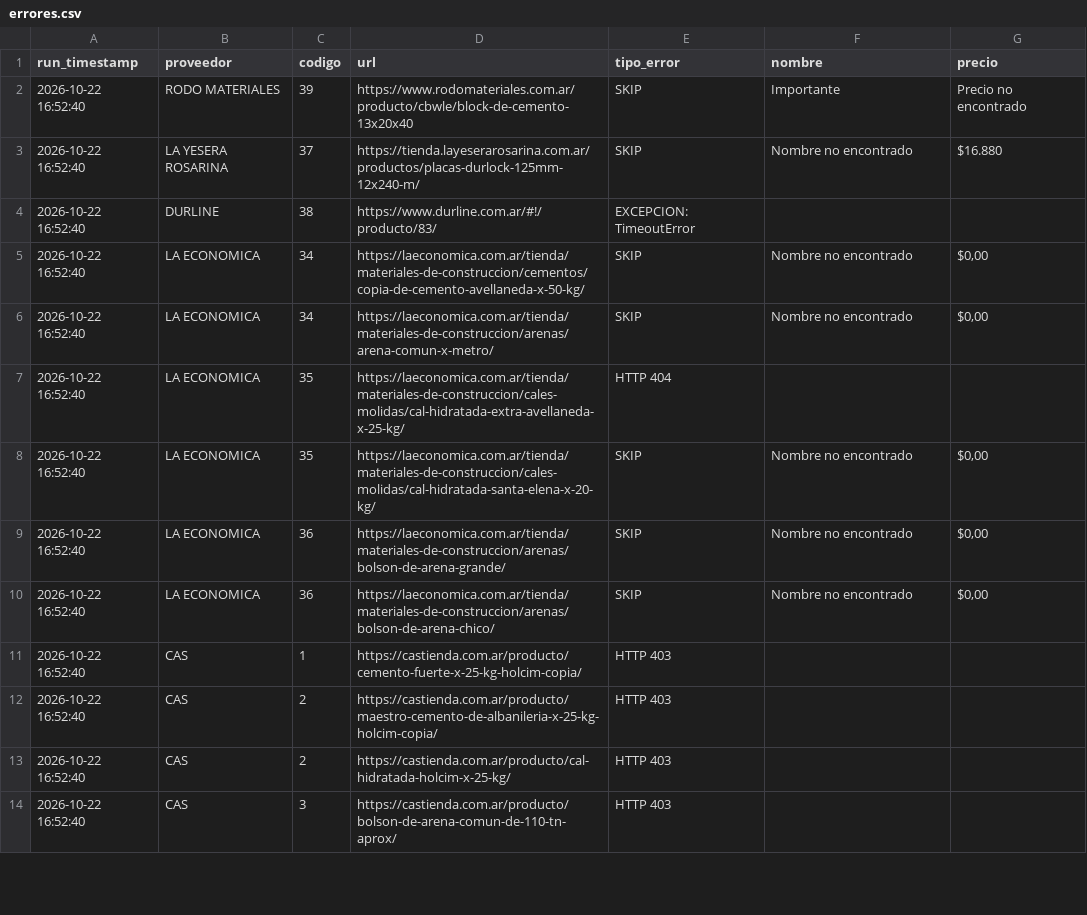
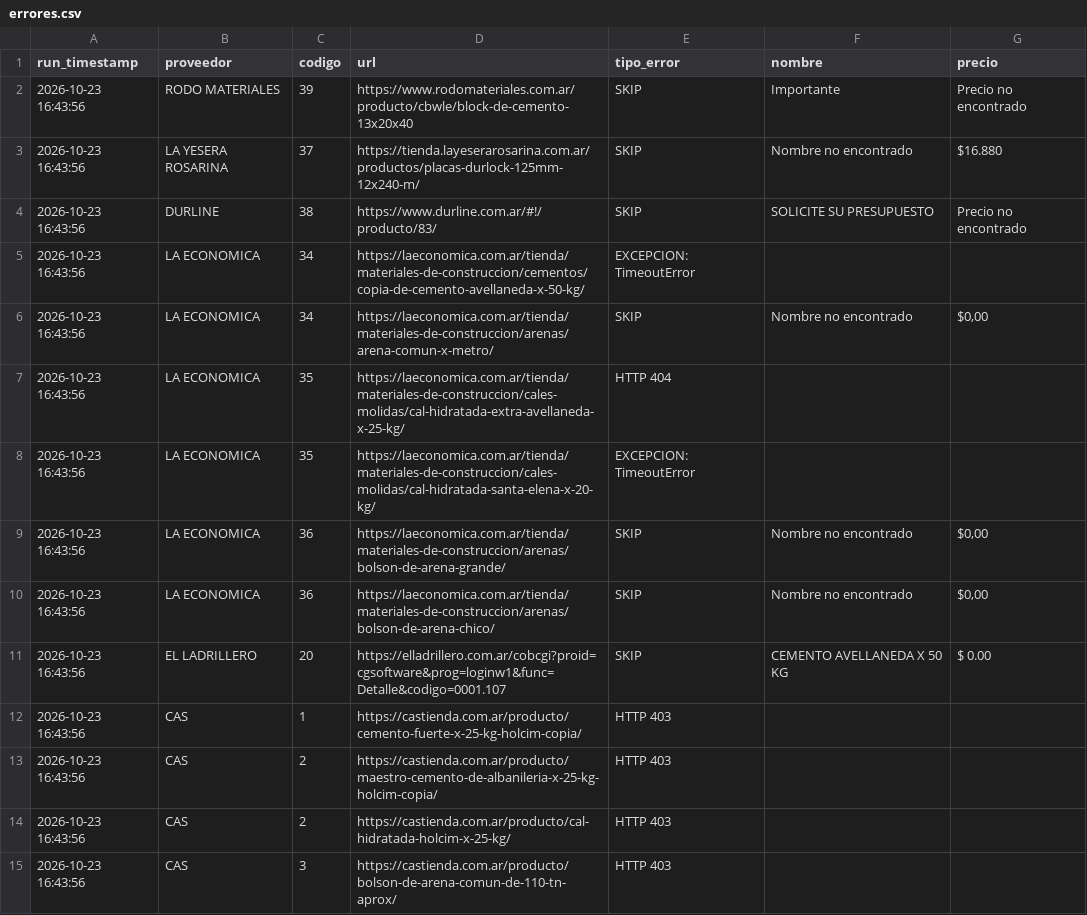
Before and after one commit to valentnluc/price_scrapper, a CSV file: errores.csv, drawn as a sheet; only a part is shown; the diff covers the shown part only.

```diff
--- a/errores.csv
+++ b/errores.csv
@@ -1,14 +1,15 @@
 run_timestamp,proveedor,codigo,url,tipo_error,nombre,precio
-2026-10-22 16:52:40,RODO MATERIALES,39,https://www.rodomateriales.com.ar/producto/cbwle/block-de-cemento-13x20x40,SKIP,Importante,Precio no encontrado
-2026-10-22 16:52:40,LA YESERA ROSARINA,37,https://tienda.layeserarosarina.com.ar/productos/placas-durlock-125mm-12x240-m/,SKIP,Nombre no encontrado,$16.880
-2026-10-22 16:52:40,DURLINE,38,https://www.durline.com.ar/#!/producto/83/,EXCEPCION: TimeoutError,,
-2026-10-22 16:52:40,LA ECONOMICA,34,https://laeconomica.com.ar/tienda/materiales-de-construccion/cementos/copia-de-cemento-avellaneda-x-50-kg/,SKIP,Nombre no encontrado,"$0,00"
-2026-10-22 16:52:40,LA ECONOMICA,34,https://laeconomica.com.ar/tienda/materiales-de-construccion/arenas/arena-comun-x-metro/,SKIP,Nombre no encontrado,"$0,00"
-2026-10-22 16:52:40,LA ECONOMICA,35,https://laeconomica.com.ar/tienda/materiales-de-construccion/cales-molidas/cal-hidratada-extra-avellaneda-x-25-kg/,HTTP 404,,
-2026-10-22 16:52:40,LA ECONOMICA,35,https://laeconomica.com.ar/tienda/materiales-de-construccion/cales-molidas/cal-hidratada-santa-elena-x-20-kg/,SKIP,Nombre no encontrado,"$0,00"
-2026-10-22 16:52:40,LA ECONOMICA,36,https://laeconomica.com.ar/tienda/materiales-de-construccion/arenas/bolson-de-arena-grande/,SKIP,Nombre no encontrado,"$0,00"
-2026-10-22 16:52:40,LA ECONOMICA,36,https://laeconomica.com.ar/tienda/materiales-de-construccion/arenas/bolson-de-arena-chico/,SKIP,Nombre no encontrado,"$0,00"
-2026-10-22 16:52:40,CAS,1,https://castienda.com.ar/producto/cemento-fuerte-x-25-kg-holcim-copia/,HTTP 403,,
-2026-10-22 16:52:40,CAS,2,https://castienda.com.ar/producto/maestro-cemento-de-albanileria-x-25-kg-holcim-copia/,HTTP 403,,
-2026-10-22 16:52:40,CAS,2,https://castienda.com.ar/producto/cal-hidratada-holcim-x-25-kg/,HTTP 403,,
-2026-10-22 16:52:40,CAS,3,https://castienda.com.ar/producto/bolson-de-arena-comun-de-110-tn-aprox/,HTTP 403,,
+2026-10-23 16:43:56,RODO MATERIALES,39,https://www.rodomateriales.com.ar/producto/cbwle/block-de-cemento-13x20x40,SKIP,Importante,Precio no encontrado
+2026-10-23 16:43:56,LA YESERA ROSARINA,37,https://tienda.layeserarosarina.com.ar/productos/placas-durlock-125mm-12x240-m/,SKIP,Nombre no encontrado,$16.880
+2026-10-23 16:43:56,DURLINE,38,https://www.durline.com.ar/#!/producto/83/,SKIP,SOLICITE SU PRESUPUESTO,Precio no encontrado
+2026-10-23 16:43:56,LA ECONOMICA,34,https://laeconomica.com.ar/tienda/materiales-de-construccion/cementos/copia-de-cemento-avellaneda-x-50-kg/,EXCEPCION: TimeoutError,,
+2026-10-23 16:43:56,LA ECONOMICA,34,https://laeconomica.com.ar/tienda/materiales-de-construccion/arenas/arena-comun-x-metro/,SKIP,Nombre no encontrado,"$0,00"
+2026-10-23 16:43:56,LA ECONOMICA,35,https://laeconomica.com.ar/tienda/materiales-de-construccion/cales-molidas/cal-hidratada-extra-avellaneda-x-25-kg/,HTTP 404,,
+2026-10-23 16:43:56,LA ECONOMICA,35,https://laeconomica.com.ar/tienda/materiales-de-construccion/cales-molidas/cal-hidratada-santa-elena-x-20-kg/,EXCEPCION: TimeoutError,,
+2026-10-23 16:43:56,LA ECONOMICA,36,https://laeconomica.com.ar/tienda/materiales-de-construccion/arenas/bolson-de-arena-grande/,SKIP,Nombre no encontrado,"$0,00"
+2026-10-23 16:43:56,LA ECONOMICA,36,https://laeconomica.com.ar/tienda/materiales-de-construccion/arenas/bolson-de-arena-chico/,SKIP,Nombre no encontrado,"$0,00"
+2026-10-23 16:43:56,EL LADRILLERO,20,https://elladrillero.com.ar/cobcgi?proid=cgsoftware&prog=loginw1&func=Detalle&codigo=0001.107,SKIP,CEMENTO AVELLANEDA X 50 KG,$ 0.00
+2026-10-23 16:43:56,CAS,1,https://castienda.com.ar/producto/cemento-fuerte-x-25-kg-holcim-copia/,HTTP 403,,
+2026-10-23 16:43:56,CAS,2,https://castienda.com.ar/producto/maestro-cemento-de-albanileria-x-25-kg-holcim-copia/,HTTP 403,,
+2026-10-23 16:43:56,CAS,2,https://castienda.com.ar/producto/cal-hidratada-holcim-x-25-kg/,HTTP 403,,
+2026-10-23 16:43:56,CAS,3,https://castienda.com.ar/producto/bolson-de-arena-comun-de-110-tn-aprox/,HTTP 403,,
```
Also changed, not shown: 1 removed row and 34 edited cells elsewhere in this file, url_status.csv.
